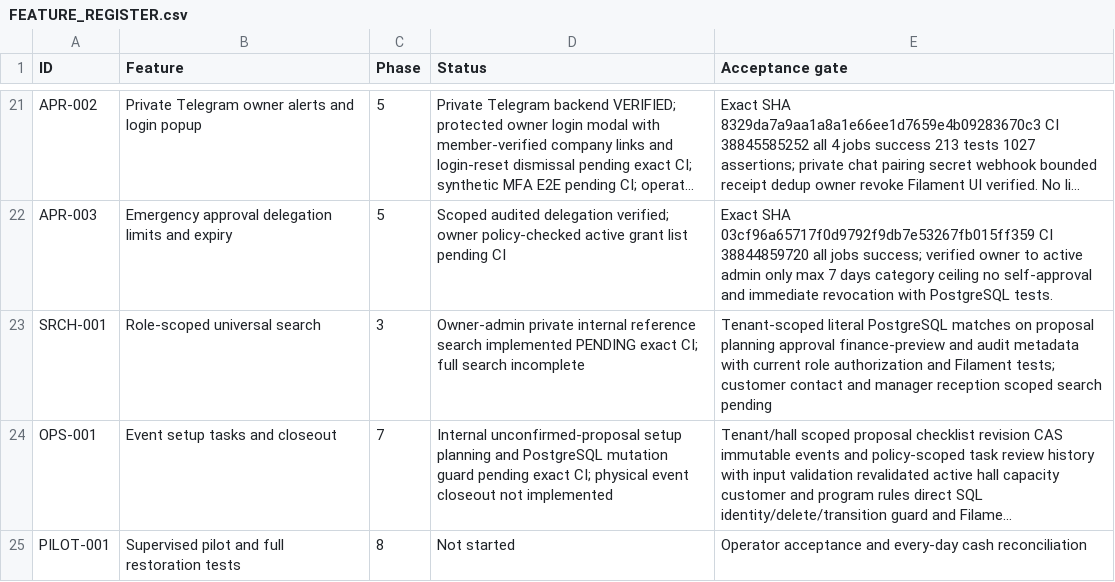
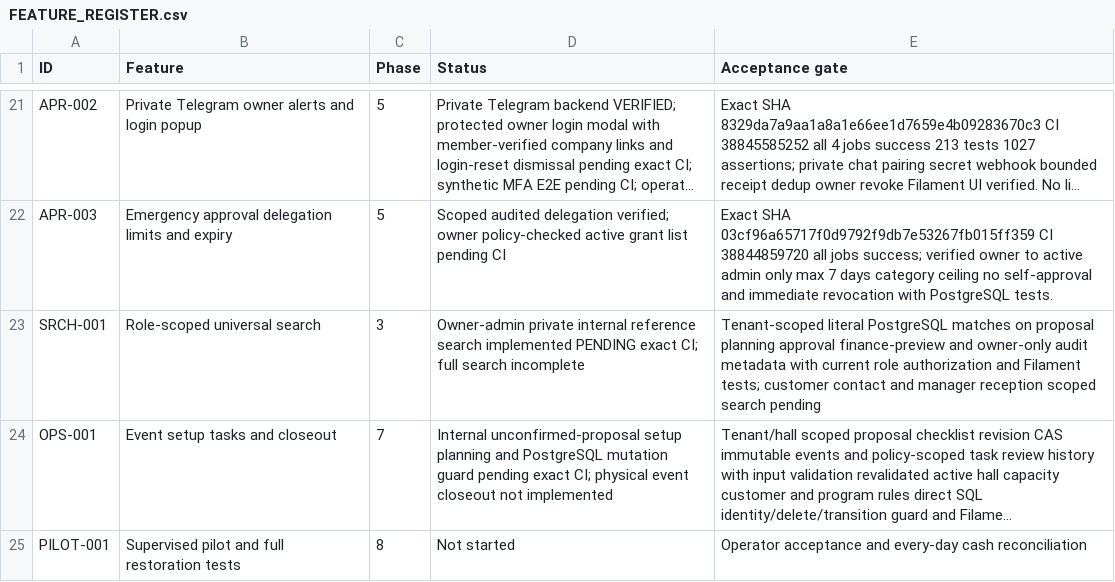
Before and after one commit to yasirskhan/Zargul-Silver-Marquee, a CSV file: docs/FEATURE_REGISTER.csv, drawn as a sheet; only a part is shown, gaps mark what is left out; long unchanged cells end in …; the diff names each change by its address in the sheet, - before the commit and + after, or states it on an @@ line.

Commit message:
Search: enforce owner-only audit visibility for admin reference lookup

```diff
--- a/docs/FEATURE_REGISTER.csv
+++ b/docs/FEATURE_REGISTER.csv
-E23 (Acceptance gate): …finance-preview and audit metadata…
+E23 (Acceptance gate): …finance-preview and owner-only audit metadata…
```
Also changed, not shown: 3 other files.
